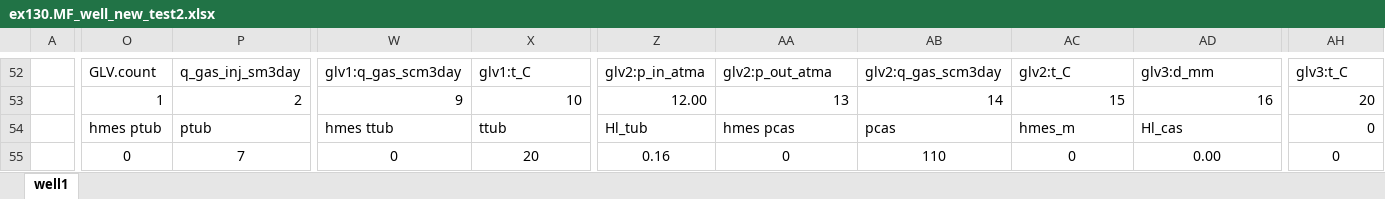
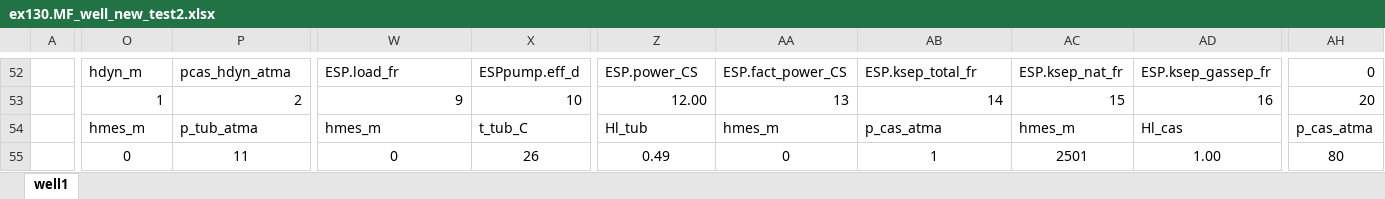
Before and after one commit to unifloc/unifloc_vba, an Excel workbook: exercises/ex130.MF_well_new_test2.xlsx, sheet well1, drawn as a sheet; only a part is shown, gaps mark what is left out; values as stored, in another font and other column widths than the file's, no borders; charts and pictures not drawn; the diff covers the shown part only; the diff names each change by its address in the sheet, - before the commit and + after, or states it on an @@ line.

```diff
--- a/exercises/ex130.MF_well_new_test2.xlsx (sheet well1)
+++ b/exercises/ex130.MF_well_new_test2.xlsx (sheet well1)
-O52: GLV.count
+O52: hdyn_m
-P52: q_gas_inj_sm3day
+P52: pcas_hdyn_atma
-W52: glv1:q_gas_scm3day
+W52: ESP.load_fr
-X52: glv1:t_C
+X52: ESPpump.eff_d
-Z52: glv2:p_in_atma
+Z52: ESP.power_CS
-AA52: glv2:p_out_atma
+AA52: ESP.fact_power_CS
-AB52: glv2:q_gas_scm3day
+AB52: ESP.ksep_total_fr
-AC52: glv2:t_C
+AC52: ESP.ksep_nat_fr
-AD52: glv3:d_mm
+AD52: ESP.ksep_gassep_fr
-AH52: glv3:t_C
+AH52: 0
-O54: hmes ptub
+O54: hmes_m
-P54: ptub
+P54: p_tub_atma
-W54: hmes ttub
+W54: hmes_m
-X54: ttub
+X54: t_tub_C
-AA54: hmes pcas
+AA54: hmes_m
-AB54: pcas
+AB54: p_cas_atma
-AH54: 0
+AH54: p_cas_atma
-P55: 7
+P55: 11
-X55: 20
+X55: 26
-Z55: 0.16
+Z55: 0.49
-AB55: 110
+AB55: 1
-AC55: 0
+AC55: 2501
-AD55: 0.00
+AD55: 1.00
-AH55: 0
+AH55: 80
```
Also changed, not shown: 292 edited cells and cell formats elsewhere in this sheet, charts or pictures, 1 other file.
